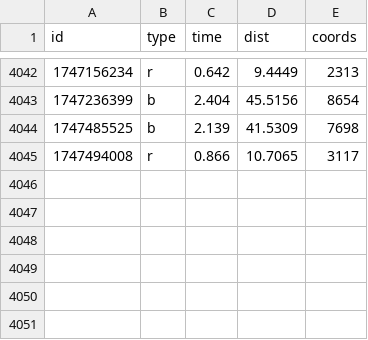
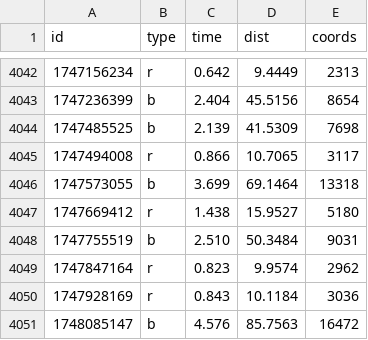
Before and after one commit to ktye/ktye.github.io, a CSV file: db/db.csv, drawn as a sheet; only a part is shown, gaps mark what is left out; the diff names each change by its address in the sheet, - before the commit and + after, or states it on an @@ line.

Commit message:
up

```diff
--- a/db/db.csv
+++ b/db/db.csv
+row 4046: 1747573055 | b | 3.699 | 69.1464 | 13318
+row 4047: 1747669412 | r | 1.438 | 15.9527 | 5180
+row 4048: 1747755519 | b | 2.510 | 50.3484 | 9031
+row 4049: 1747847164 | r | 0.823 | 9.9574 | 2962
+row 4050: 1747928169 | r | 0.843 | 10.1184 | 3036
+row 4051: 1748085147 | b | 4.576 | 85.7563 | 16472
```
